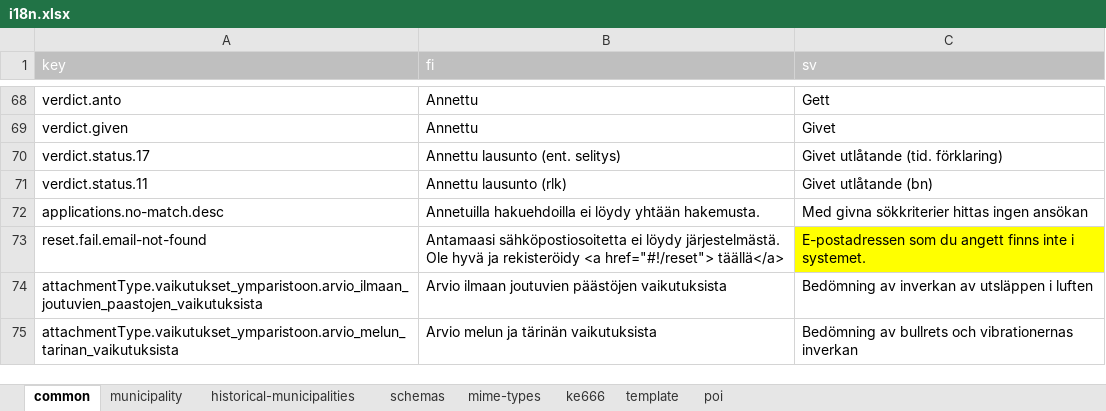
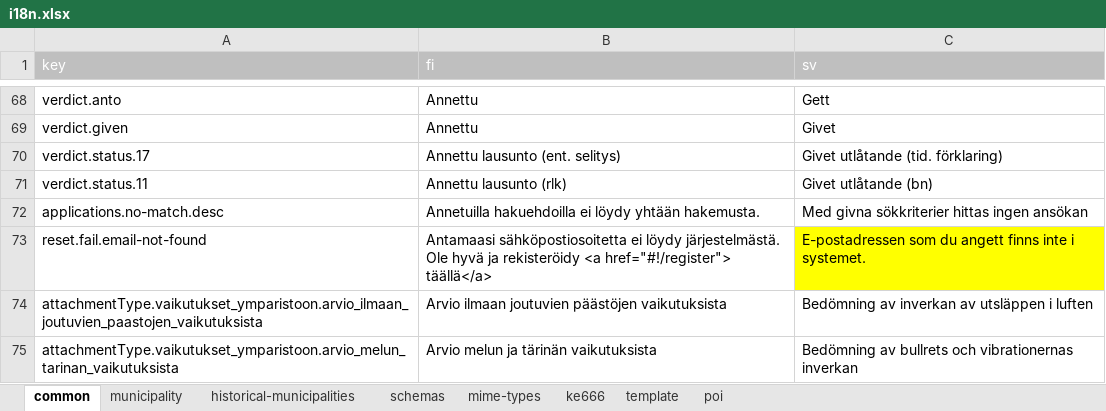
Before and after one commit to lupapiste/lupapiste, an Excel workbook: resources/i18n.xlsx, sheet common, drawn as a sheet; only a part is shown, gaps mark what is left out; values as stored, in another font and other column widths than the file's, no borders; conditional formats not drawn; the diff names each change by its address in the sheet, - before the commit and + after, or states it on an @@ line.

Commit message:
Fixed the registration url in a localisation.

```diff
--- a/resources/i18n.xlsx (sheet common)
+++ b/resources/i18n.xlsx (sheet common)
-B73 (fi): …rekisteröidy <a href="#!/reset"> täällä</a>
+B73 (fi): …rekisteröidy <a href="#!/register"> täällä</a>
```
